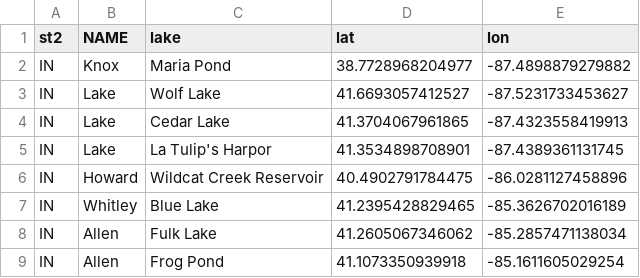
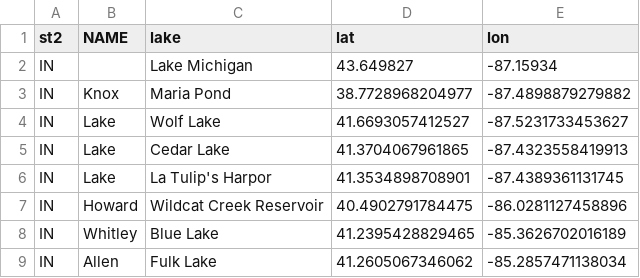
Before and after one commit to haipai/zip-survey-images, a CSV file: assets/lakes_IN.csv, drawn as a sheet; only a part is shown; the shorter side is filled out with more unchanged rows; the diff names each change by its address in the sheet, - before the commit and + after, or states it on an @@ line.

Commit message:
Update lakes_IN.csv
add Lake Michigan to IN list

```diff
--- a/assets/lakes_IN.csv
+++ b/assets/lakes_IN.csv
+row 2: IN |  | Lake Michigan | 43.649827 | -87.15934
```
